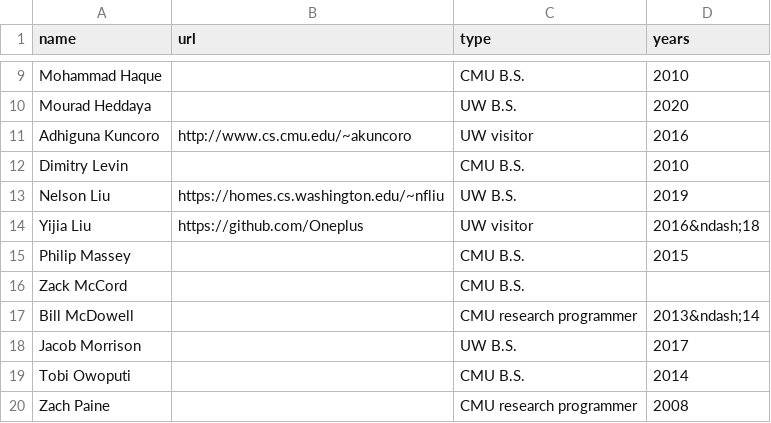
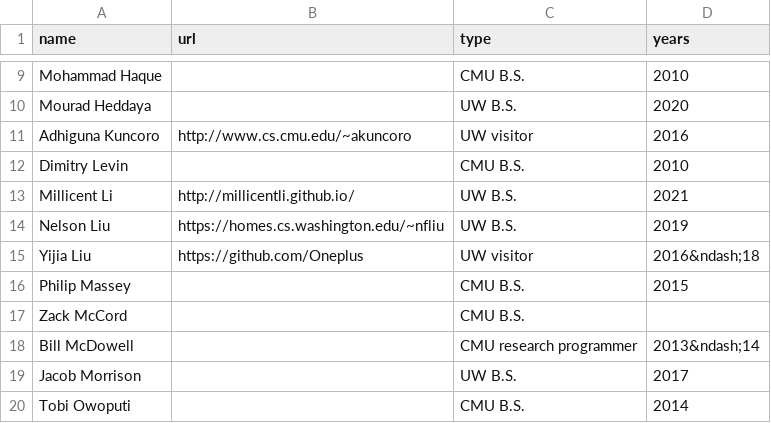
Before and after one commit to Noahs-ARK/Noahs-ARK.github.io, a CSV file: _data/otheralumni.csv, drawn as a sheet; only a part is shown, gaps mark what is left out; the shorter side is filled out with more unchanged rows.

```diff
--- a/_data/otheralumni.csv
+++ b/_data/otheralumni.csv
@@ -12,2 +12,3 @@ Adhiguna Kuncoro,http://www.cs.cmu.edu/~akuncoro,UW visitor,2016
 Dimitry Levin,,CMU B.S.,2010
+Millicent Li,http://millicentli.github.io/,UW B.S.,2021
 Nelson Liu,https://homes.cs.washington.edu/~nfliu,UW B.S.,2019
```
Also changed, not shown: _data/mastersalumni.csv.
